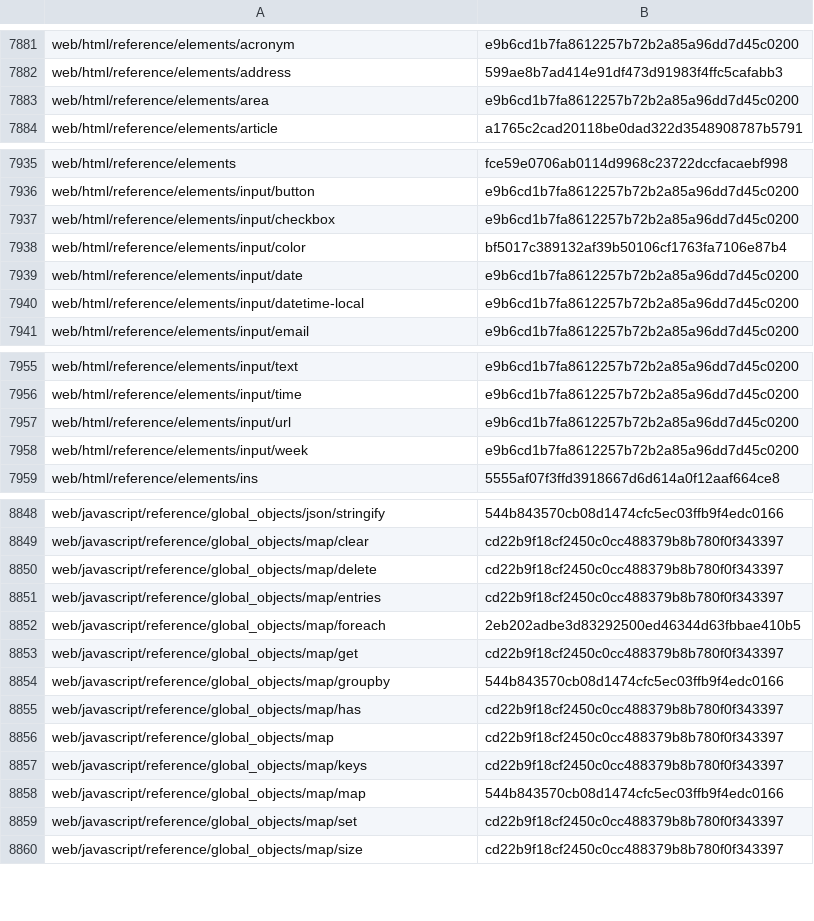
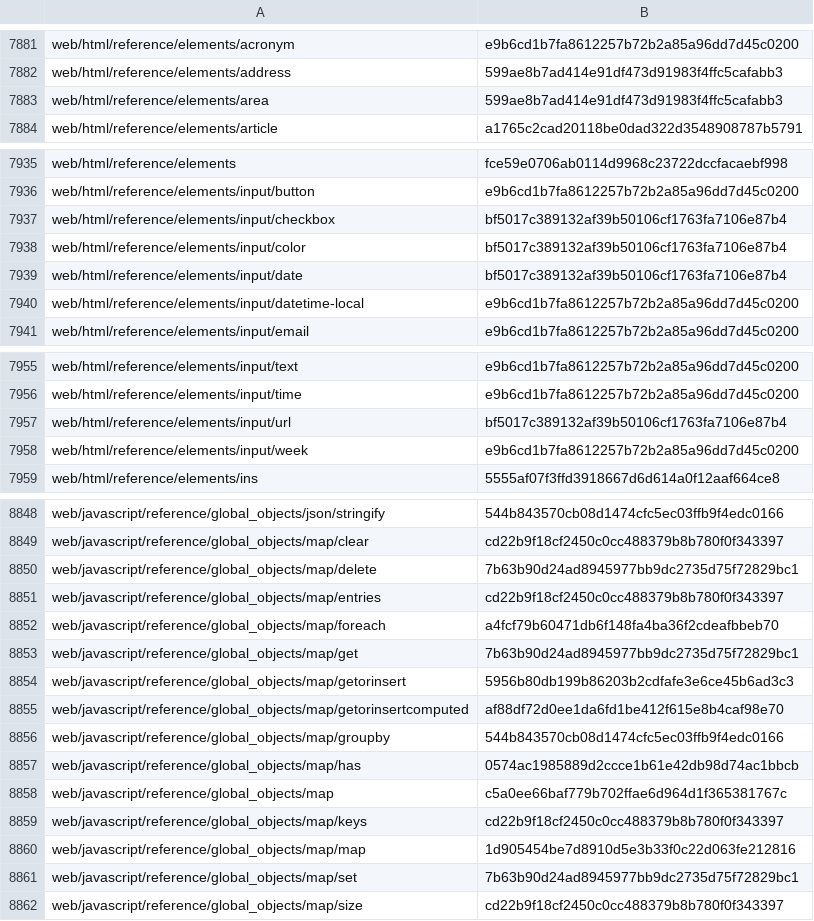
Before and after one commit to tristantheb/history-content-stats, a CSV file: history/logs-ja.csv, drawn as a sheet; only a part is shown, gaps mark what is left out; the diff covers the shown part only.

Commit message:
sync(data): synchronize repositories data (#335)

```diff
--- a/history/logs-ja.csv
+++ b/history/logs-ja.csv
@@ -7882,3 +7882,3 @@ web/html/reference/elements/acronym,e9b6cd1b7fa8612257b72b2a85a96dd7d45c0200
 web/html/reference/elements/address,599ae8b7ad414e91df473d91983f4ffc5cafabb3
-web/html/reference/elements/area,e9b6cd1b7fa8612257b72b2a85a96dd7d45c0200
+web/html/reference/elements/area,599ae8b7ad414e91df473d91983f4ffc5cafabb3
 web/html/reference/elements/article,a1765c2cad20118be0dad322d3548908787b5791
@@ -7936,5 +7936,5 @@ web/html/reference/elements,fce59e0706ab0114d9968c23722dccfacaebf998
 web/html/reference/elements/input/button,e9b6cd1b7fa8612257b72b2a85a96dd7d45c0200
-web/html/reference/elements/input/checkbox,e9b6cd1b7fa8612257b72b2a85a96dd7d45c0200
+web/html/reference/elements/input/checkbox,bf5017c389132af39b50106cf1763fa7106e87b4
 web/html/reference/elements/input/color,bf5017c389132af39b50106cf1763fa7106e87b4
-web/html/reference/elements/input/date,e9b6cd1b7fa8612257b72b2a85a96dd7d45c0200
+web/html/reference/elements/input/date,bf5017c389132af39b50106cf1763fa7106e87b4
 web/html/reference/elements/input/datetime-local,e9b6cd1b7fa8612257b72b2a85a96dd7d45c0200
@@ -7956,3 +7956,3 @@ web/html/reference/elements/input/text,e9b6cd1b7fa8612257b72b2a85a96dd7d45c0200
 web/html/reference/elements/input/time,e9b6cd1b7fa8612257b72b2a85a96dd7d45c0200
-web/html/reference/elements/input/url,e9b6cd1b7fa8612257b72b2a85a96dd7d45c0200
+web/html/reference/elements/input/url,bf5017c389132af39b50106cf1763fa7106e87b4
 web/html/reference/elements/input/week,e9b6cd1b7fa8612257b72b2a85a96dd7d45c0200
@@ -8849,12 +8849,14 @@ web/javascript/reference/global_objects/json/stringify,544b843570cb08d1474cfc5ec
 web/javascript/reference/global_objects/map/clear,cd22b9f18cf2450c0cc488379b8b780f0f343397
-web/javascript/reference/global_objects/map/delete,cd22b9f18cf2450c0cc488379b8b780f0f343397
+web/javascript/reference/global_objects/map/delete,7b63b90d24ad8945977bb9dc2735d75f72829bc1
 web/javascript/reference/global_objects/map/entries,cd22b9f18cf2450c0cc488379b8b780f0f343397
-web/javascript/reference/global_objects/map/foreach,2eb202adbe3d83292500ed46344d63fbbae410b5
-web/javascript/reference/global_objects/map/get,cd22b9f18cf2450c0cc488379b8b780f0f343397
+web/javascript/reference/global_objects/map/foreach,a4fcf79b60471db6f148fa4ba36f2cdeafbbeb70
+web/javascript/reference/global_objects/map/get,7b63b90d24ad8945977bb9dc2735d75f72829bc1
+web/javascript/reference/global_objects/map/getorinsert,5956b80db199b86203b2cdfafe3e6ce45b6ad3c3
+web/javascript/reference/global_objects/map/getorinsertcomputed,af88df72d0ee1da6fd1be412f615e8b4caf98e70
 web/javascript/reference/global_objects/map/groupby,544b843570cb08d1474cfc5ec03ffb9f4edc0166
-web/javascript/reference/global_objects/map/has,cd22b9f18cf2450c0cc488379b8b780f0f343397
-web/javascript/reference/global_objects/map,cd22b9f18cf2450c0cc488379b8b780f0f343397
+web/javascript/reference/global_objects/map/has,0574ac1985889d2ccce1b61e42db98d74ac1bbcb
+web/javascript/reference/global_objects/map,c5a0ee66baf779b702ffae6d964d1f365381767c
 web/javascript/reference/global_objects/map/keys,cd22b9f18cf2450c0cc488379b8b780f0f343397
-web/javascript/reference/global_objects/map/map,544b843570cb08d1474cfc5ec03ffb9f4edc0166
-web/javascript/reference/global_objects/map/set,cd22b9f18cf2450c0cc488379b8b780f0f343397
+web/javascript/reference/global_objects/map/map,1d905454be7d8910d5e3b33f0c22d063fe212816
+web/javascript/reference/global_objects/map/set,7b63b90d24ad8945977bb9dc2735d75f72829bc1
 web/javascript/reference/global_objects/map/size,cd22b9f18cf2450c0cc488379b8b780f0f343397
```
Also changed, not shown: 2 edited cells elsewhere in this file, statistics/parity-de.csv, statistics/parity-fr.csv, 4 other files.
